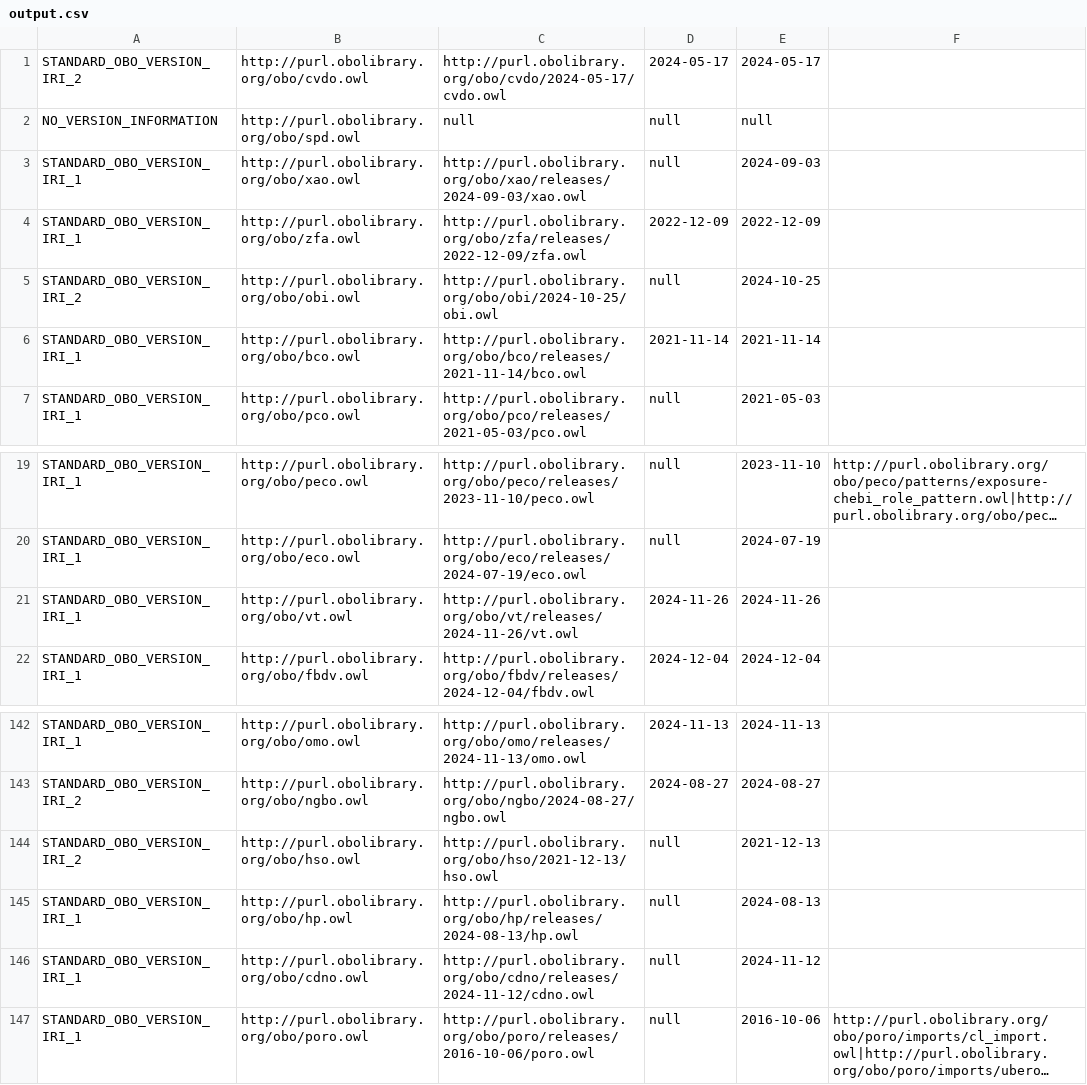
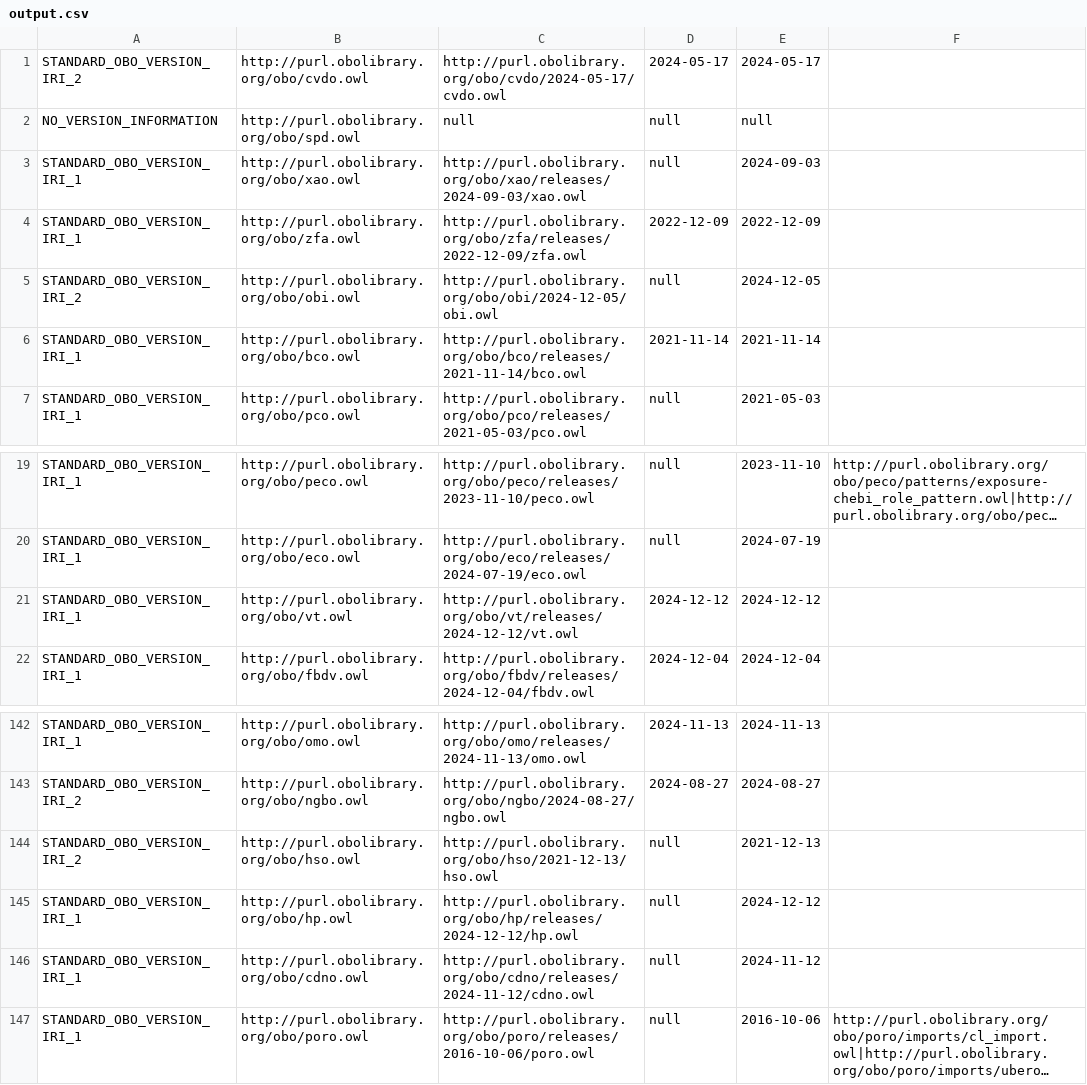
Before and after one commit to psiotwo/ontology-version-extractor, a CSV file: output.csv, drawn as a sheet; only a part is shown, gaps mark what is left out; long unchanged cells end in …; the diff names each change by its address in the sheet, - before the commit and + after, or states it on an @@ line.

```diff
--- a/output.csv
+++ b/output.csv
-C5: http://purl.obolibrary.org/obo/obi/2024-10-25/obi.owl
+C5: http://purl.obolibrary.org/obo/obi/2024-12-05/obi.owl
-E5: 2024-10-25
+E5: 2024-12-05
-C21: http://purl.obolibrary.org/obo/vt/releases/2024-11-26/vt.owl
+C21: http://purl.obolibrary.org/obo/vt/releases/2024-12-12/vt.owl
-D21: 2024-11-26
+D21: 2024-12-12
-E21: 2024-11-26
+E21: 2024-12-12
-C145: http://purl.obolibrary.org/obo/hp/releases/2024-08-13/hp.owl
+C145: http://purl.obolibrary.org/obo/hp/releases/2024-12-12/hp.owl
-E145: 2024-08-13
+E145: 2024-12-12
```
Also changed, not shown: 2 other files.
